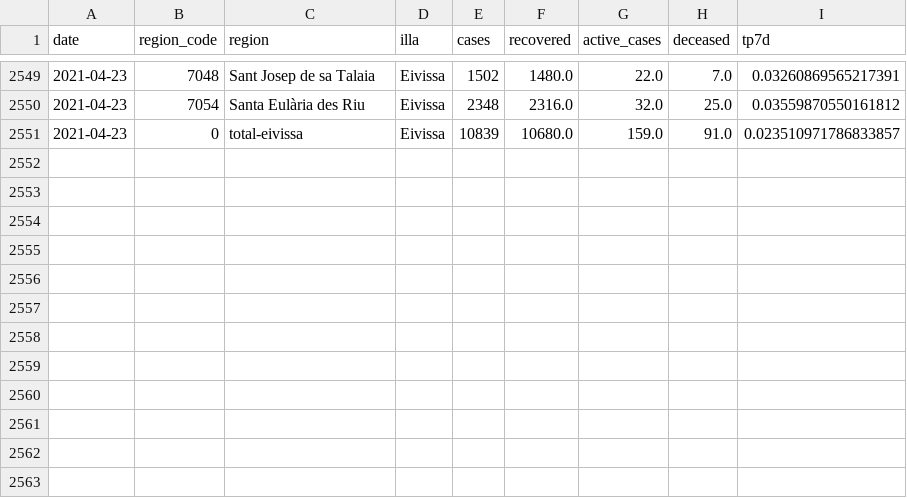
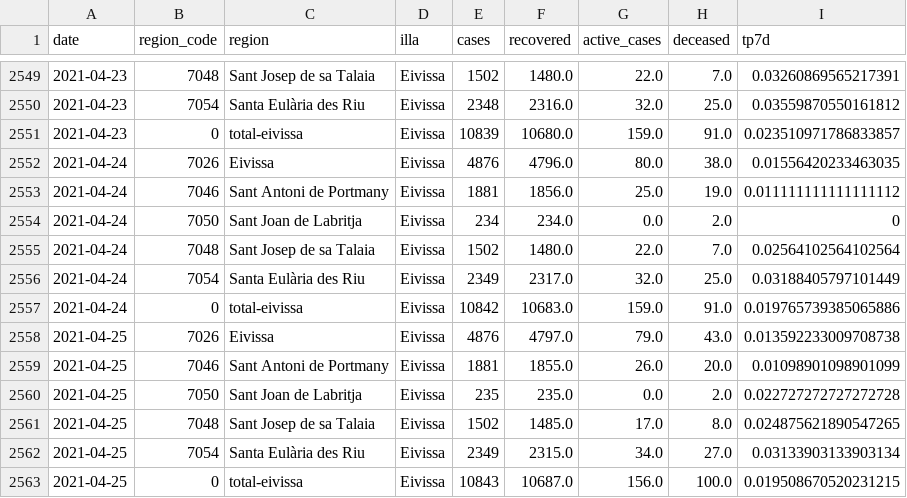
Before and after one commit to jaumeperello/covid_ib, a CSV file: data/eivissa_total.csv, drawn as a sheet; only a part is shown, gaps mark what is left out; the diff covers the shown part only.

```diff
--- a/data/eivissa_total.csv
+++ b/data/eivissa_total.csv
@@ -2551 +2551,13 @@ date,region_code,region,illa,cases,recovered,active_cases,deceased,tp7d
 2021-04-23,0,total-eivissa,Eivissa,10839,10680.0,159.0,91.0,0.023510971786833857
+2021-04-24,7026,Eivissa,Eivissa,4876,4796.0,80.0,38.0,0.01556420233463035
+2021-04-24,7046,Sant Antoni de Portmany,Eivissa,1881,1856.0,25.0,19.0,0.011111111111111112
+2021-04-24,7050,Sant Joan de Labritja,Eivissa,234,234.0,0.0,2.0,0
+2021-04-24,7048,Sant Josep de sa Talaia,Eivissa,1502,1480.0,22.0,7.0,0.02564102564102564
+2021-04-24,7054,Santa Eulària des Riu,Eivissa,2349,2317.0,32.0,25.0,0.03188405797101449
+2021-04-24,0,total-eivissa,Eivissa,10842,10683.0,159.0,91.0,0.019765739385065886
+2021-04-25,7026,Eivissa,Eivissa,4876,4797.0,79.0,43.0,0.013592233009708738
+2021-04-25,7046,Sant Antoni de Portmany,Eivissa,1881,1855.0,26.0,20.0,0.01098901098901099
+2021-04-25,7050,Sant Joan de Labritja,Eivissa,235,235.0,0.0,2.0,0.022727272727272728
+2021-04-25,7048,Sant Josep de sa Talaia,Eivissa,1502,1485.0,17.0,8.0,0.024875621890547265
+2021-04-25,7054,Santa Eulària des Riu,Eivissa,2349,2315.0,34.0,27.0,0.03133903133903134
+2021-04-25,0,total-eivissa,Eivissa,10843,10687.0,156.0,100.0,0.019508670520231215
```
Also changed, not shown: 42 edited cells elsewhere in this file, data/balears_total.csv, data/formentera_total.csv, 2 other files.
